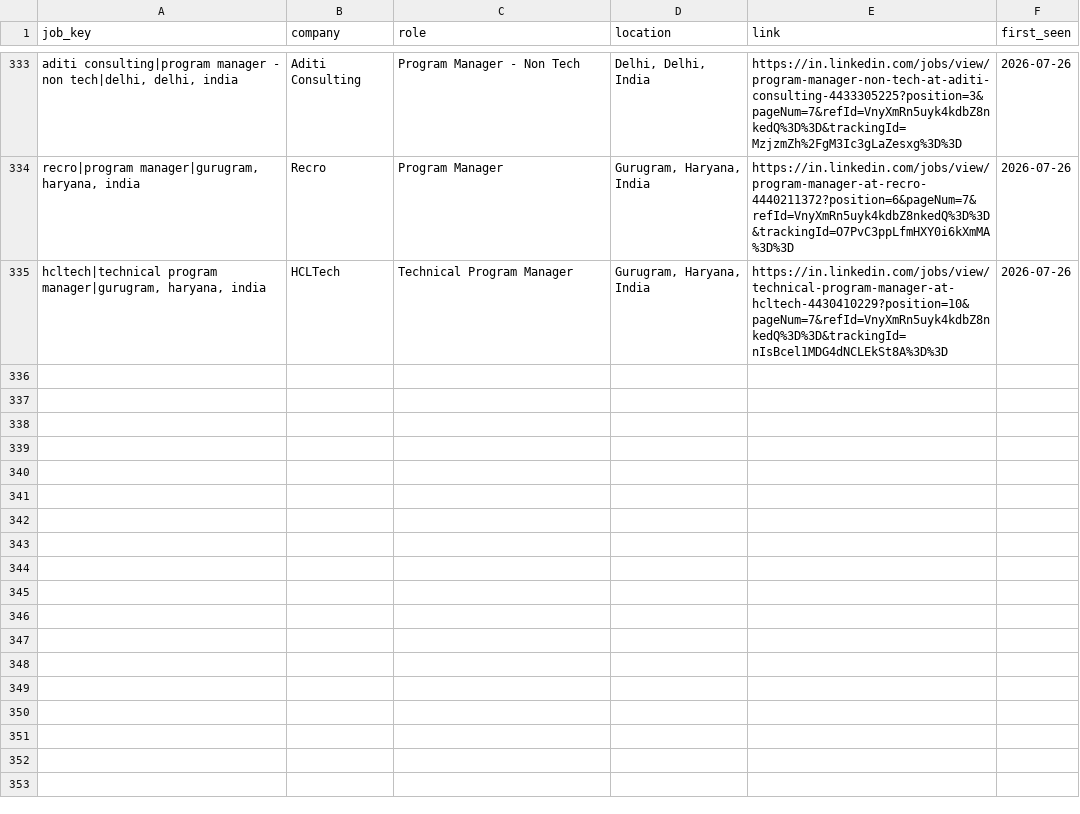
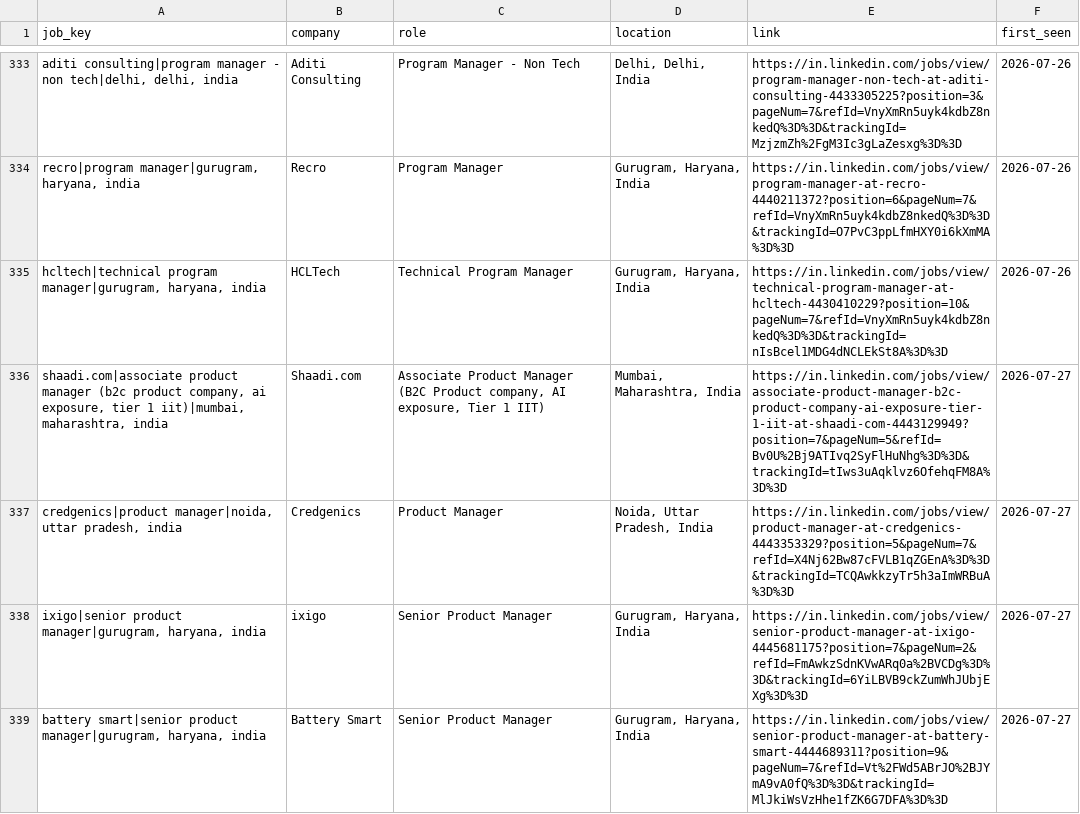
Before and after one commit to yamini1312singh/job-crawler, a CSV file: data/seen_jobs.csv, drawn as a sheet; only a part is shown, gaps mark what is left out; the diff covers the shown part only; the diff names each change by its address in the sheet, - before the commit and + after, or states it on an @@ line.

```diff
--- a/data/seen_jobs.csv
+++ b/data/seen_jobs.csv
+row 336: shaadi.com|associate product manager (b2c product company, ai exposure, tier 1 iit)|mumbai, maharashtra, india | Shaadi.com | Associate Product Manager (B2C Product company, AI exposure, Tier 1 IIT) | Mumbai, Maharashtra, India | https://in.linkedin.com/jobs/view/associate-product-manager-b2c-product-company-ai-exposure-tier-1-iit-at-shaadi-com-4443129949?position=7&pageNum=5&refId=Bv0U%2Bj9ATIvq2SyFlHuNhg%3D%3D&trackingId=tIws3uAqklvz6OfehqFM8A%3D%3D | 2026-07-27
+row 337: credgenics|product manager|noida, uttar pradesh, india | Credgenics | Product Manager | Noida, Uttar Pradesh, India | https://in.linkedin.com/jobs/view/product-manager-at-credgenics-4443353329?position=5&pageNum=7&refId=X4Nj62Bw87cFVLB1qZGEnA%3D%3D&trackingId=TCQAwkkzyTr5h3aImWRBuA%3D%3D | 2026-07-27
+row 338: ixigo|senior product manager|gurugram, haryana, india | ixigo | Senior Product Manager | Gurugram, Haryana, India | https://in.linkedin.com/jobs/view/senior-product-manager-at-ixigo-4445681175?position=7&pageNum=2&refId=FmAwkzSdnKVwARq0a%2BVCDg%3D%3D&trackingId=6YiLBVB9ckZumWhJUbjEXg%3D%3D | 2026-07-27
+row 339: battery smart|senior product manager|gurugram, haryana, india | Battery Smart | Senior Product Manager | Gurugram, Haryana, India | https://in.linkedin.com/jobs/view/senior-product-manager-at-battery-smart-4444689311?position=9&pageNum=7&refId=Vt%2FWd5ABrJO%2BJYmA9vA0fQ%3D%3D&trackingId=MlJkiWsVzHhe1fZK6G7DFA%3D%3D | 2026-07-27
```
Also changed, not shown: 11 added rows elsewhere in this file, data/jobs.csv, data/raw_jobs.csv.
